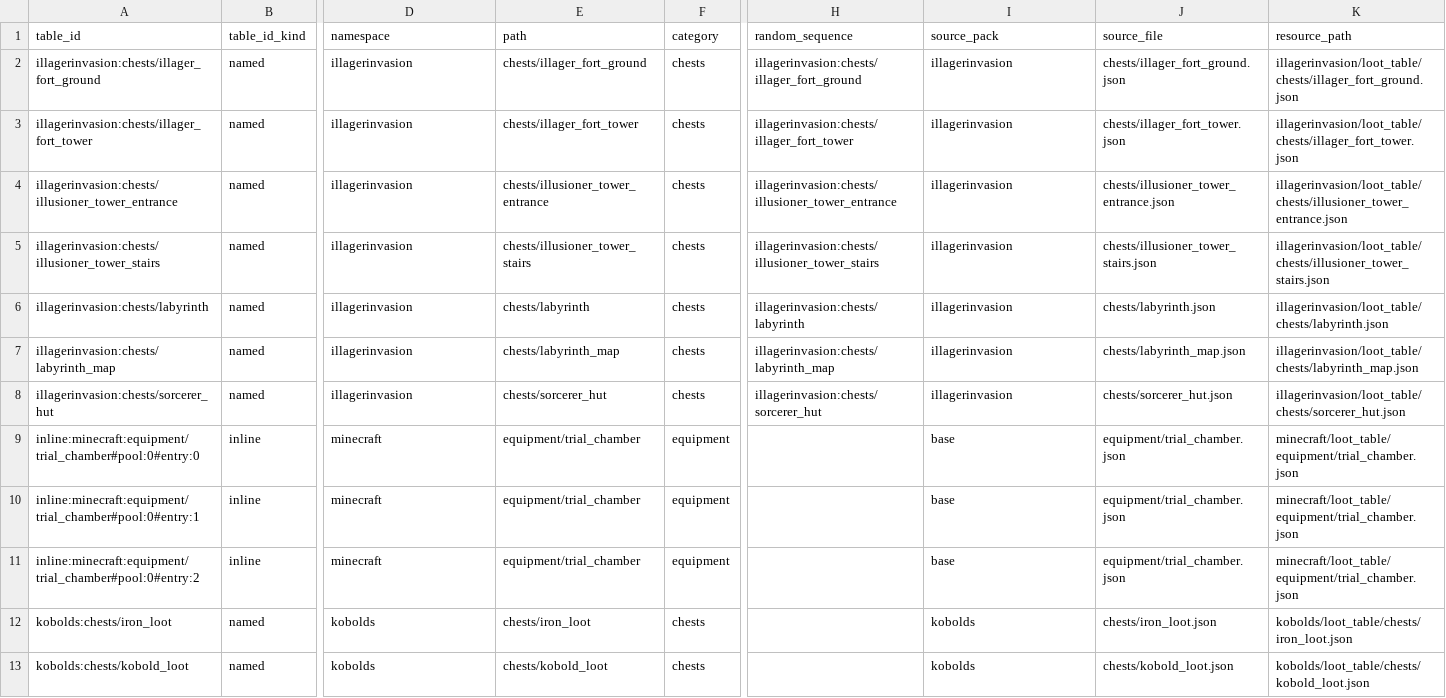
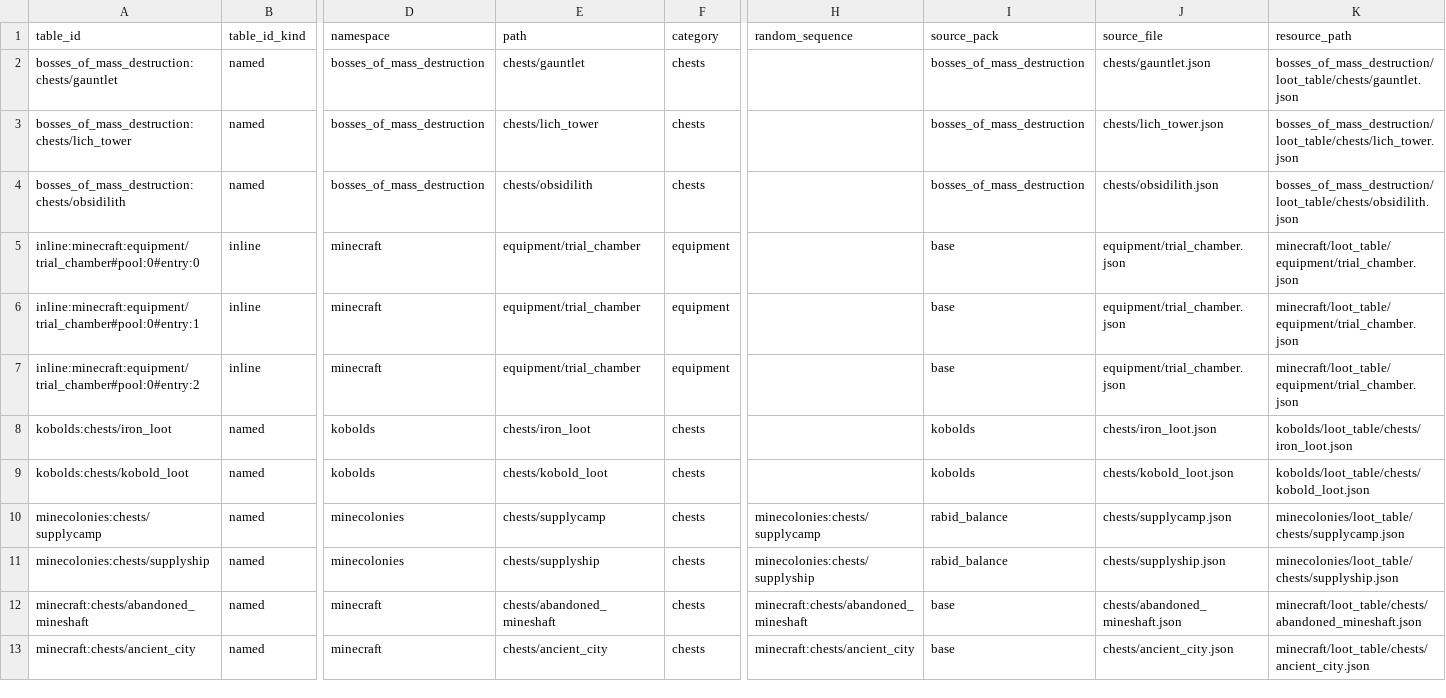
Before and after one commit to BigJMoney/rabid_balance, a CSV file: docs/loot_docs/loot_stack_v1/tables.csv, drawn as a sheet; only a part is shown, gaps mark what is left out; the shorter side is filled out with more unchanged rows; removed rows and columns are numbered as before the commit, all else as after; rows hold the shown columns only; the diff names each change by its address in the sheet, - before the commit and + after, or states it on an @@ line.

```diff
--- a/docs/loot_docs/loot_stack_v1/tables.csv
+++ b/docs/loot_docs/loot_stack_v1/tables.csv
-row 2: illagerinvasion:chests/illager_fort_ground | named | illagerinvasion | chests/illager_fort_ground | chests | illagerinvasion:chests/illager_fort_ground | illagerinvasion | chests/illager_fort_ground.json | illagerinvasion/loot_table/chests/illager_fort_ground.json
-row 3: illagerinvasion:chests/illager_fort_tower | named | illagerinvasion | chests/illager_fort_tower | chests | illagerinvasion:chests/illager_fort_tower | illagerinvasion | chests/illager_fort_tower.json | illagerinvasion/loot_table/chests/illager_fort_tower.json
-row 4: illagerinvasion:chests/illusioner_tower_entrance | named | illagerinvasion | chests/illusioner_tower_entrance | chests | illagerinvasion:chests/illusioner_tower_entrance | illagerinvasion | chests/illusioner_tower_entrance.json | illagerinvasion/loot_table/chests/illusioner_tower_entrance.json
-row 5: illagerinvasion:chests/illusioner_tower_stairs | named | illagerinvasion | chests/illusioner_tower_stairs | chests | illagerinvasion:chests/illusioner_tower_stairs | illagerinvasion | chests/illusioner_tower_stairs.json | illagerinvasion/loot_table/chests/illusioner_tower_stairs.json
-row 6: illagerinvasion:chests/labyrinth | named | illagerinvasion | chests/labyrinth | chests | illagerinvasion:chests/labyrinth | illagerinvasion | chests/labyrinth.json | illagerinvasion/loot_table/chests/labyrinth.json
-row 7: illagerinvasion:chests/labyrinth_map | named | illagerinvasion | chests/labyrinth_map | chests | illagerinvasion:chests/labyrinth_map | illagerinvasion | chests/labyrinth_map.json | illagerinvasion/loot_table/chests/labyrinth_map.json
+row 2: bosses_of_mass_destruction:chests/gauntlet | named | bosses_of_mass_destruction | chests/gauntlet | chests |  | bosses_of_mass_destruction | chests/gauntlet.json | bosses_of_mass_destruction/loot_table/chests/gauntlet.json
-A3 (table_id): illagerinvasion:chests/sorcerer_hut
+A3 (table_id): bosses_of_mass_destruction:chests/lich_tower
-D3 (namespace): illagerinvasion
+D3 (namespace): bosses_of_mass_destruction
-E3 (path): chests/sorcerer_hut
+E3 (path): chests/lich_tower
-H3 (random_sequence): illagerinvasion:chests/sorcerer_hut
+H3 (random_sequence): (empty)
-I3 (source_pack): illagerinvasion
+I3 (source_pack): bosses_of_mass_destruction
-J3 (source_file): chests/sorcerer_hut.json
+J3 (source_file): chests/lich_tower.json
-K3 (resource_path): illagerinvasion/loot_table/chests/sorcerer_hut.json
+K3 (resource_path): bosses_of_mass_destruction/loot_table/chests/lich_tower.json
+row 4: bosses_of_mass_destruction:chests/obsidilith | named | bosses_of_mass_destruction | chests/obsidilith | chests |  | bosses_of_mass_destruction | chests/obsidilith.json | bosses_of_mass_destruction/loot_table/chests/obsidilith.json
```
Also changed, not shown: docs/loot_docs/loot_stack_v1/item_classification.csv, docs/loot_docs/loot_stack_v1/structure_loot_link_audit.csv, 30 other files.
